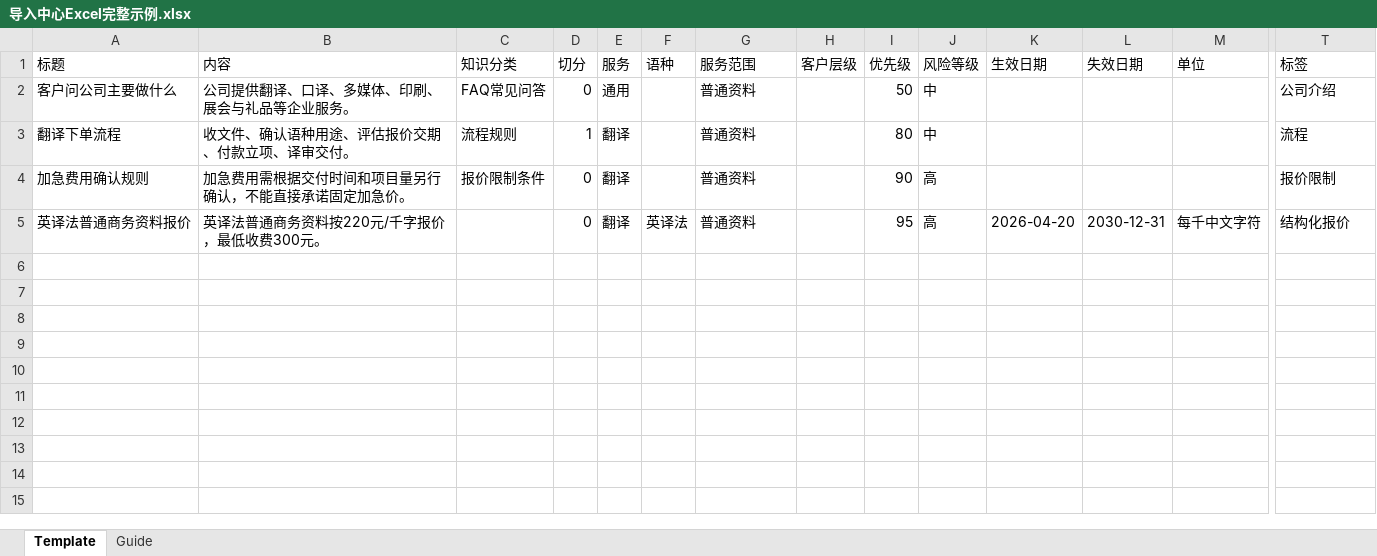
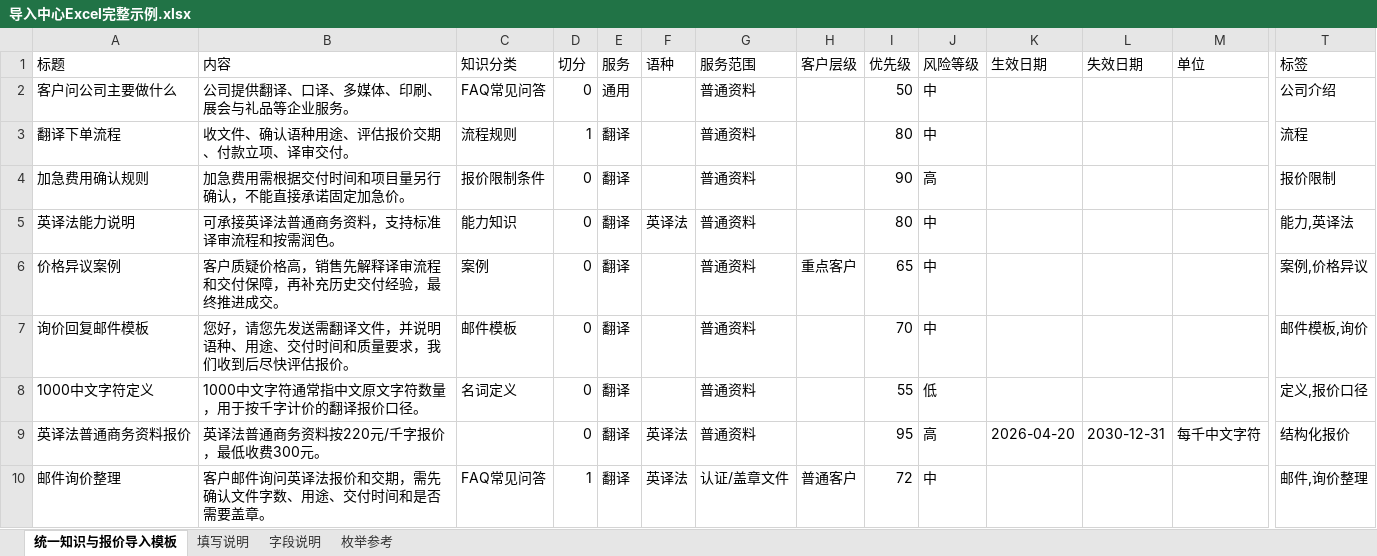
Before and after one commit to lhmetroid/QW, an Excel workbook: docs/导入中心Excel完整示例.xlsx, sheet 统一知识与报价导入模板, drawn as a sheet; only a part is shown, gaps mark what is left out; values as stored, in another font and other column widths than the file's, no borders; rows hold the shown columns only; the diff names each change by its address in the sheet, - before the commit and + after, or states it on an @@ line.

```diff
--- a/docs/导入中心Excel完整示例.xlsx (sheet 统一知识与报价导入模板)
+++ b/docs/导入中心Excel完整示例.xlsx (sheet 统一知识与报价导入模板)
-sheet tab: Template
+sheet tab: 统一知识与报价导入模板
-sheet tab: Guide
+sheet tab: 填写说明
+sheet tab: 字段说明
+sheet tab: 枚举参考
+row 5: 英译法能力说明 | 可承接英译法普通商务资料，支持标准译审流程和按需润色。 | 能力知识 | 0 | 翻译 | 英译法 | 普通资料 |  | 80 | 中 |  |  |  | 能力,英译法
+row 6: 价格异议案例 | 客户质疑价格高，销售先解释译审流程和交付保障，再补充历史交付经验，最终推进成交。 | 案例 | 0 | 翻译 |  | 普通资料 | 重点客户 | 65 | 中 |  |  |  | 案例,价格异议
+row 7: 询价回复邮件模板 | 您好，请您先发送需翻译文件，并说明语种、用途、交付时间和质量要求，我们收到后尽快评估报价。 | 邮件模板 | 0 | 翻译 |  | 普通资料 |  | 70 | 中 |  |  |  | 邮件模板,询价
+row 8: 1000中文字符定义 | 1000中文字符通常指中文原文字符数量，用于按千字计价的翻译报价口径。 | 名词定义 | 0 | 翻译 |  | 普通资料 |  | 55 | 低 |  |  |  | 定义,报价口径
+row 10: 邮件询价整理 | 客户邮件询问英译法报价和交期，需先确认文件字数、用途、交付时间和是否需要盖章。 | FAQ常见问答 | 1 | 翻译 | 英译法 | 认证/盖章文件 | 普通客户 | 72 | 中 |  |  |  | 邮件,询价整理
```
Also changed, not shown: sheet 填写说明, docs/开发邮件出已标识意图.xlsx, 21 other files.
